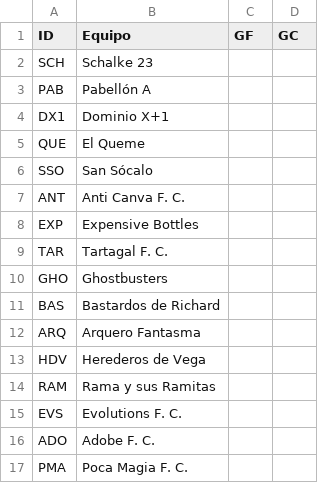
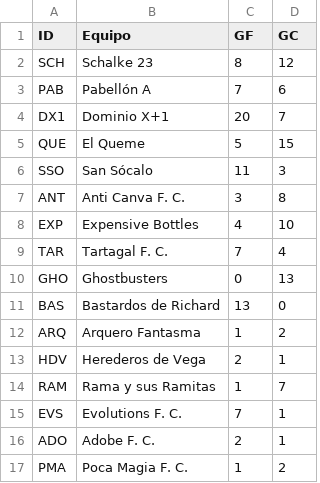
Before and after one commit to Manugarciaa/Web-Tournament-Unsta, a CSV file: public/equipos_masc.csv, drawn as a sheet.

```diff
--- a/public/equipos_masc.csv
+++ b/public/equipos_masc.csv
@@ -1,17 +1,17 @@
 ID,Equipo,GF,GC
-SCH,Schalke 23,,
-PAB,Pabellón A,,
-DX1,Dominio X+1,,
-QUE,El Queme,,
-SSO,San Sócalo,,
-ANT,Anti Canva F. C.,,
-EXP,Expensive Bottles,,
-TAR,Tartagal F. C.,,
-GHO,Ghostbusters,,
-BAS,Bastardos de Richard,,
-ARQ,Arquero Fantasma,,
-HDV,Herederos de Vega,,
-RAM,Rama y sus Ramitas,,
-EVS,Evolutions F. C.,,
-ADO,Adobe F. C.,,
-PMA,Poca Magia F. C.,,
+SCH,Schalke 23,8,12
+PAB,Pabellón A,7,6
+DX1,Dominio X+1,20,7
+QUE,El Queme,5,15
+SSO,San Sócalo,11,3
+ANT,Anti Canva F. C.,3,8
+EXP,Expensive Bottles,4,10
+TAR,Tartagal F. C.,7,4
+GHO,Ghostbusters,0,13
+BAS,Bastardos de Richard,13,0
+ARQ,Arquero Fantasma,1,2
+HDV,Herederos de Vega,2,1
+RAM,Rama y sus Ramitas,1,7
+EVS,Evolutions F. C.,7,1
+ADO,Adobe F. C.,2,1
+PMA,Poca Magia F. C.,1,2
```
Also changed, not shown: public/fase_grupos_masc.csv, public/jugadoras_fem.csv, 7 other files.
